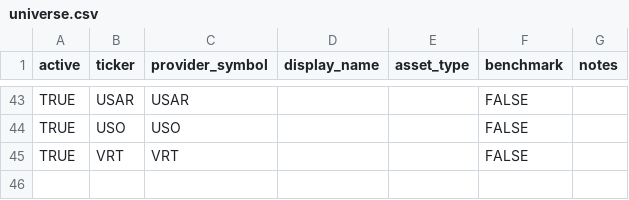
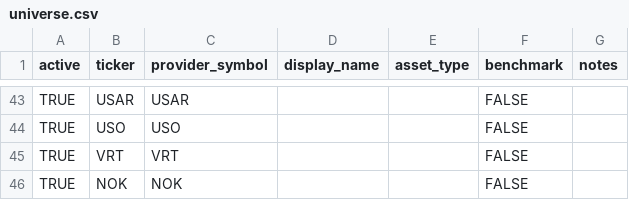
Before and after one commit to kyu6545-dot/mypage2, a CSV file: openbb-data-pipeline/config/universe.csv, drawn as a sheet; only a part is shown, gaps mark what is left out; the diff names each change by its address in the sheet, - before the commit and + after, or states it on an @@ line.

Commit message:
Update universe from Google Sheets

```diff
--- a/openbb-data-pipeline/config/universe.csv
+++ b/openbb-data-pipeline/config/universe.csv
+row 46: TRUE | NOK | NOK |  |  | FALSE
```
